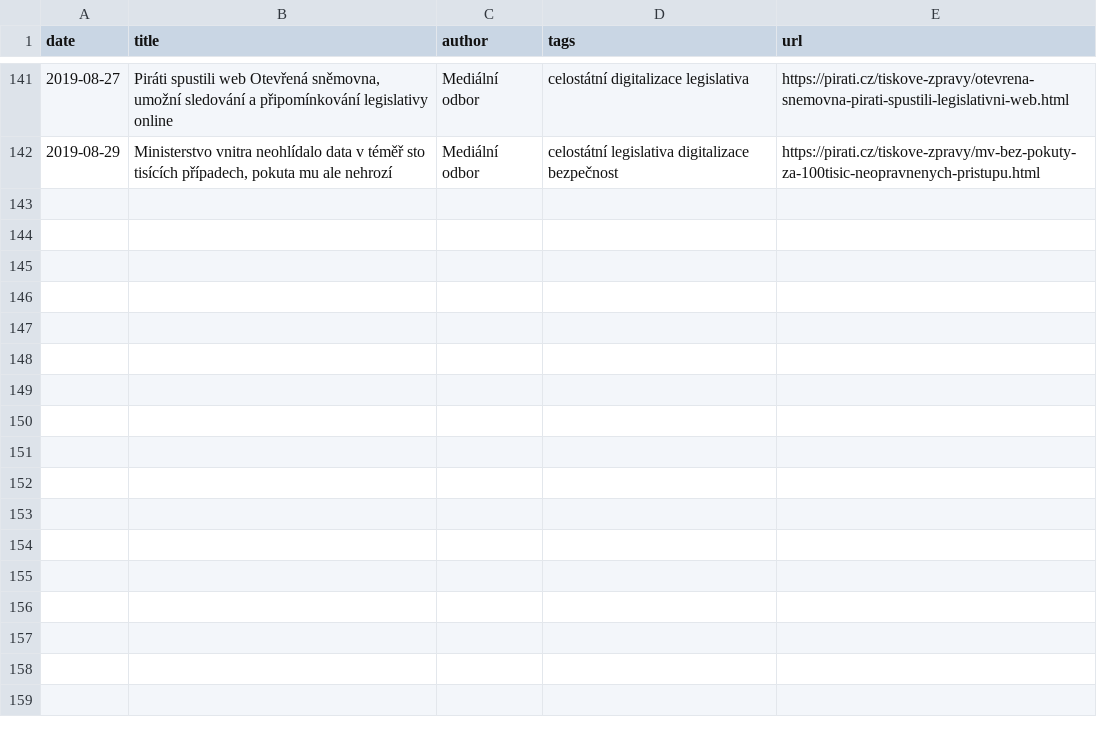
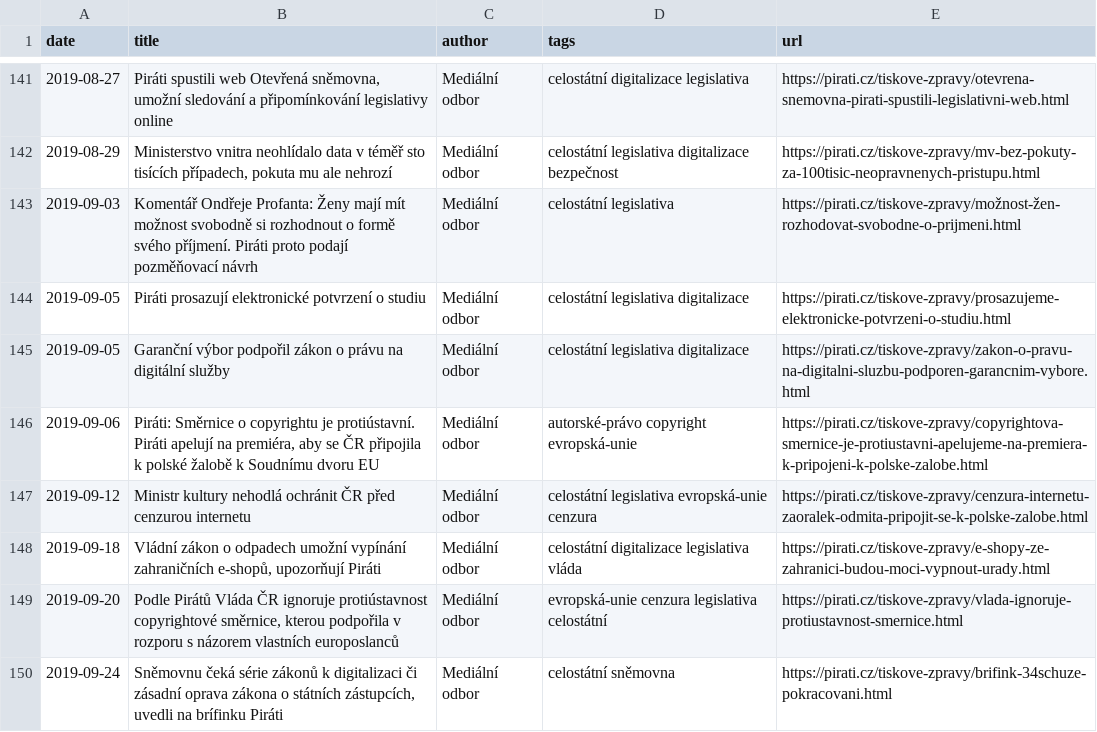
Before and after one commit to Kedrigern/profant.eu, a CSV file: _data/media.csv, drawn as a sheet; only a part is shown, gaps mark what is left out.

Commit message:
Medialni vystupy

```diff
--- a/_data/media.csv
+++ b/_data/media.csv
@@ -142 +142,9 @@ date,title,author,tags,url
 2019-08-29,"Ministerstvo vnitra neohlídalo data v téměř sto tisících případech, pokuta mu ale nehrozí",Mediální odbor,celostátní legislativa digitalizace bezpečnost,https://pirati.cz/tiskove-zpravy/mv-bez-pokuty-za-100tisic-neopravnenych-pristupu.html
+2019-09-03,Komentář Ondřeje Profanta: Ženy mají mít možnost svobodně si rozhodnout o formě svého příjmení. Piráti proto podají pozměňovací návrh,Mediální odbor,celostátní legislativa,https://pirati.cz/tiskove-zpravy/možnost-žen-rozhodovat-svobodne-o-prijmeni.html
+2019-09-05,Piráti prosazují elektronické potvrzení o studiu,Mediální odbor,celostátní legislativa digitalizace,https://pirati.cz/tiskove-zpravy/prosazujeme-elektronicke-potvrzeni-o-studiu.html
+2019-09-05,Garanční výbor podpořil zákon o právu na digitální služby,Mediální odbor,celostátní legislativa digitalizace,https://pirati.cz/tiskove-zpravy/zakon-o-pravu-na-digitalni-sluzbu-podporen-garancnim-vybore.html
+2019-09-06,"Piráti: Směrnice o copyrightu je protiústavní. Piráti apelují na premiéra, aby se ČR připojila k polské žalobě k Soudnímu dvoru EU",Mediální odbor,autorské-právo copyright evropská-unie,https://pirati.cz/tiskove-zpravy/copyrightova-smernice-je-protiustavni-apelujeme-na-premiera-k-pripojeni-k-polske-zalobe.html
+2019-09-12,Ministr kultury nehodlá ochránit ČR před cenzurou internetu,Mediální odbor,celostátní legislativa evropská-unie cenzura,https://pirati.cz/tiskove-zpravy/cenzura-internetu-zaoralek-odmita-pripojit-se-k-polske-zalobe.html
+2019-09-18,"Vládní zákon o odpadech umožní vypínání zahraničních e-shopů, upozorňují Piráti",Mediální odbor,celostátní digitalizace legislativa vláda,https://pirati.cz/tiskove-zpravy/e-shopy-ze-zahranici-budou-moci-vypnout-urady.html
+2019-09-20,"Podle Pirátů Vláda ČR ignoruje protiústavnost copyrightové směrnice, kterou podpořila v rozporu s názorem vlastních europoslanců",Mediální odbor,evropská-unie cenzura legislativa celostátní,https://pirati.cz/tiskove-zpravy/vlada-ignoruje-protiustavnost-smernice.html
+2019-09-24,"Sněmovnu čeká série zákonů k digitalizaci či zásadní oprava zákona o státních zástupcích, uvedli na brífinku Piráti",Mediální odbor,celostátní sněmovna,https://pirati.cz/tiskove-zpravy/brifink-34schuze-pokracovani.html
```
